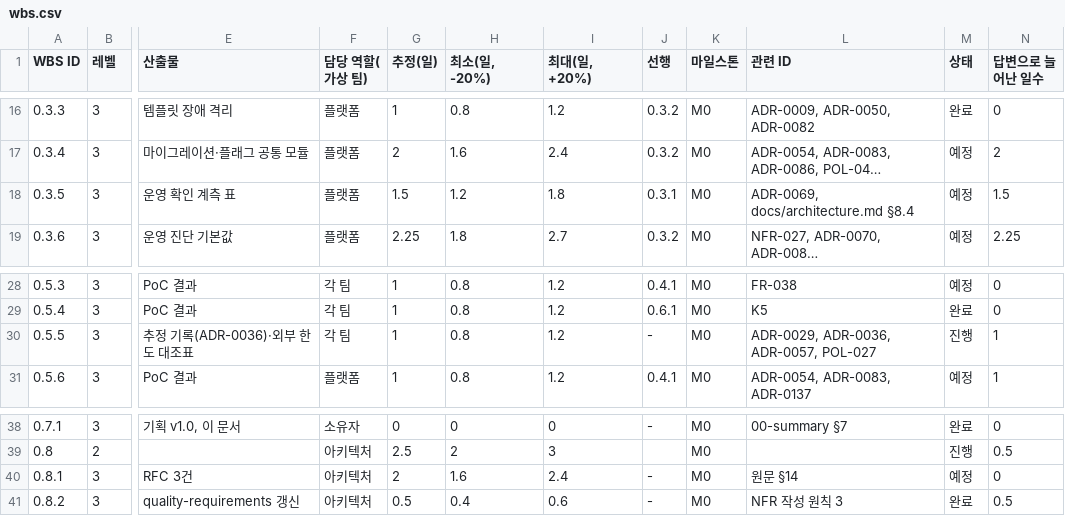
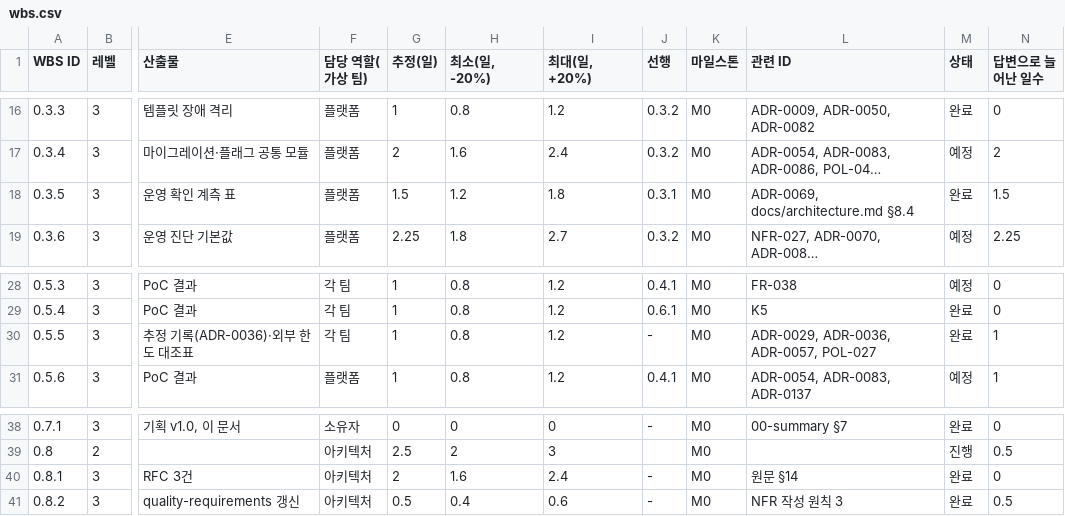
Before and after one commit to peaket/peaket, a CSV file: docs/wbs/wbs.csv, drawn as a sheet; only a part is shown, gaps mark what is left out; long unchanged cells end in …; the diff names each change by its address in the sheet, - before the commit and + after, or states it on an @@ line.

```diff
--- a/docs/wbs/wbs.csv
+++ b/docs/wbs/wbs.csv
-M18 (상태): 예정
+M18 (상태): 완료
-M30 (상태): 진행
+M30 (상태): 완료
-M40 (상태): 예정
+M40 (상태): 완료
```
Also changed, not shown: 3 other files.
